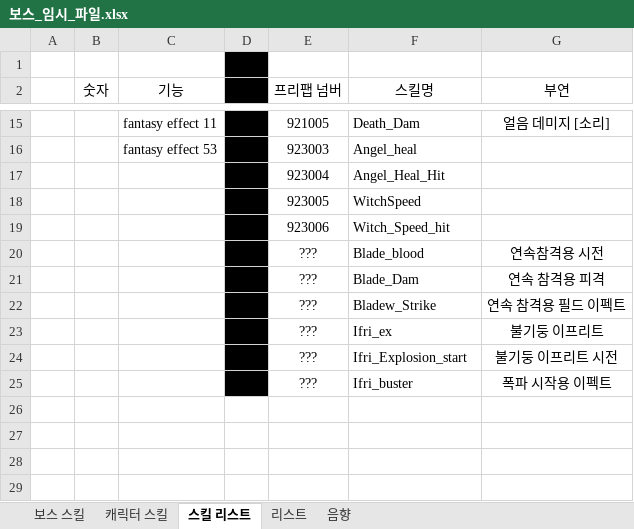
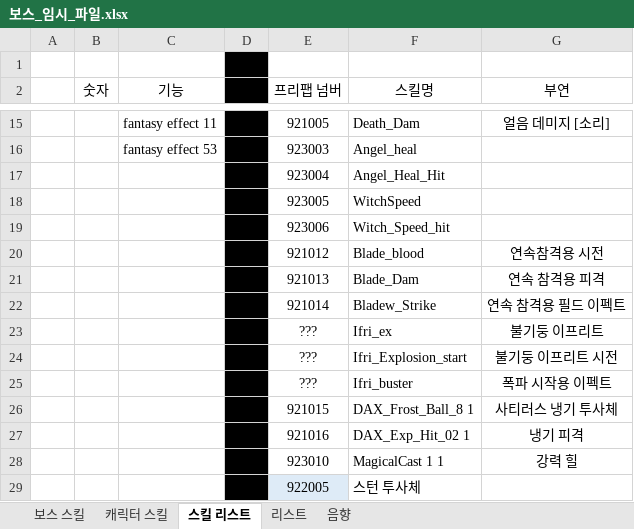
Before and after one commit to hamsoyeon/Yggdrasil, an Excel workbook: ExcelData/Data_Table/보스_임시_파일.xlsx, sheet 스킬 리스트, drawn as a sheet; only a part is shown, gaps mark what is left out; values as stored, in another font and other column widths than the file's, no borders; the diff names each change by its address in the sheet, - before the commit and + after, or states it on an @@ line.

```diff
--- a/ExcelData/Data_Table/보스_임시_파일.xlsx (sheet 스킬 리스트)
+++ b/ExcelData/Data_Table/보스_임시_파일.xlsx (sheet 스킬 리스트)
-E20 (프리팹 넘버): ???
+E20 (프리팹 넘버): 921012
-E21 (프리팹 넘버): ???
+E21 (프리팹 넘버): 921013
-E22 (프리팹 넘버): ???
+E22 (프리팹 넘버): 921014
+row 26:  |  |  |  | 921015 | DAX_Frost_Ball_8 1 | 사티러스 냉기 투사체
+row 27:  |  |  |  | 921016 | DAX_Exp_Hit_02 1 | 냉기 피격
+row 28:  |  |  |  | 923010 | MagicalCast 1 1 | 강력 힐
+row 29:  |  |  |  | 922005 | 스턴 투사체
```
Also changed, not shown: Assets/00.Data/Excel/BuffsTabel.xlsx, Assets/00.Data/Excel/SpiritSkill.xlsx, 25 other files.
